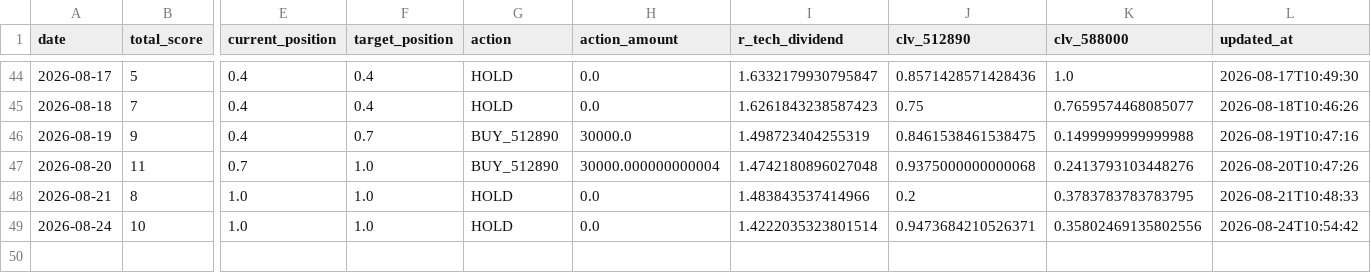
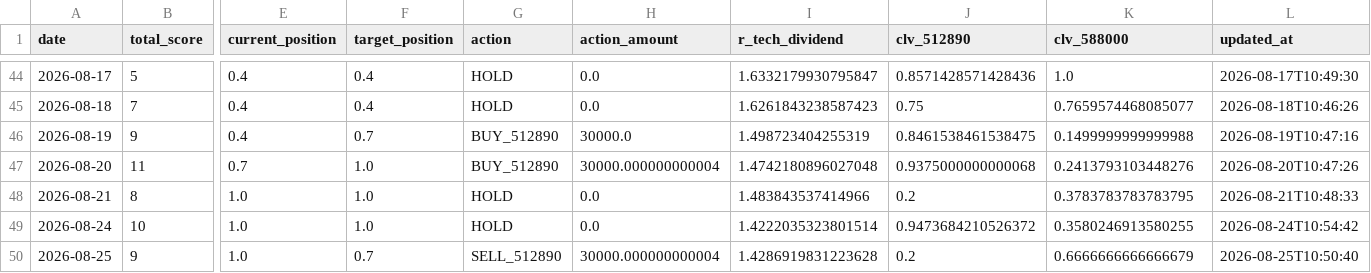
Before and after one commit to AmineSeRaFimmm/512890-dividend-rotation-pwa, a CSV file: data/signal_history.csv, drawn as a sheet; only a part is shown, gaps mark what is left out; rows hold the shown columns only; the diff names each change by its address in the sheet, - before the commit and + after, or states it on an @@ line.

```diff
--- a/data/signal_history.csv
+++ b/data/signal_history.csv
-J49 (clv_512890): 0.9473684210526371
+J49 (clv_512890): 0.9473684210526372
-K49 (clv_588000): 0.35802469135802556
+K49 (clv_588000): 0.3580246913580255
+row 50: 2026-08-25 | 9 | 1.0 | 0.7 | SELL_512890 | 30000.000000000004 | 1.4286919831223628 | 0.2 | 0.6666666666666679 | 2026-08-25T10:50:40
```
Also changed, not shown: data/live_prices.csv, 3 other files.
